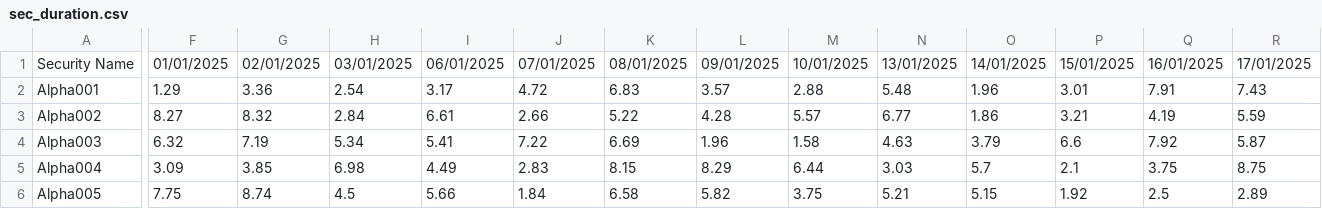
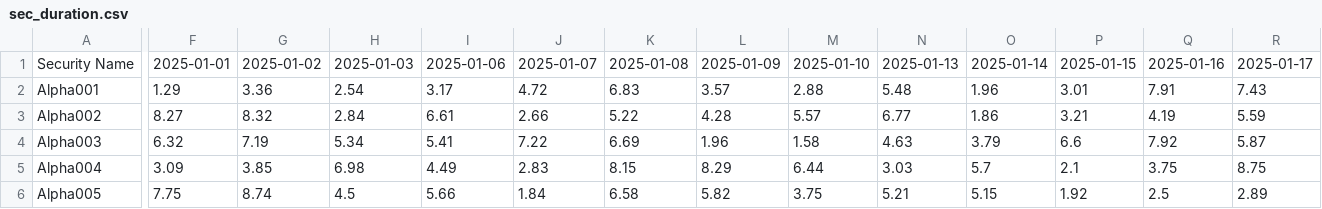
Before and after one commit to Cluckhead/Bang, a CSV file: Data/sec_duration.csv, drawn as a sheet; only a part is shown, gaps mark what is left out; the diff covers the shown part only; the diff names each change by its address in the sheet, - before the commit and + after, or states it on an @@ line.

```diff
--- a/Data/sec_duration.csv
+++ b/Data/sec_duration.csv
-F1: 01/01/2025
+F1: 2025-01-01
-G1: 02/01/2025
+G1: 2025-01-02
-H1: 03/01/2025
+H1: 2025-01-03
-I1: 06/01/2025
+I1: 2025-01-06
-J1: 07/01/2025
+J1: 2025-01-07
-K1: 08/01/2025
+K1: 2025-01-08
-L1: 09/01/2025
+L1: 2025-01-09
-M1: 10/01/2025
+M1: 2025-01-10
-N1: 13/01/2025
+N1: 2025-01-13
-O1: 14/01/2025
+O1: 2025-01-14
-P1: 15/01/2025
+P1: 2025-01-15
-Q1: 16/01/2025
+Q1: 2025-01-16
-R1: 17/01/2025
+R1: 2025-01-17
```
Also changed, not shown: 40 edited cells elsewhere in this file, Data/sec_Price.csv, Data/sec_Spread.csv, 2 other files.
